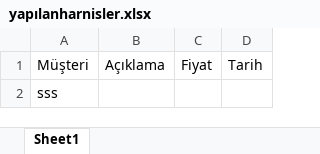
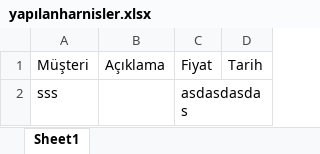
Before and after one commit to hdeliaslan27-create/excell, an Excel workbook: yapılanharnisler.xlsx, sheet Sheet1, drawn as a sheet; values as stored, in another font and other column widths than the file's, no borders; the diff names each change by its address in the sheet, - before the commit and + after, or states it on an @@ line.

Commit message:
Uygulama uzerinden veri guncellendi

```diff
--- a/yapılanharnisler.xlsx (sheet Sheet1)
+++ b/yapılanharnisler.xlsx (sheet Sheet1)
-C2: (empty)
+C2: asdasdasdas
```
